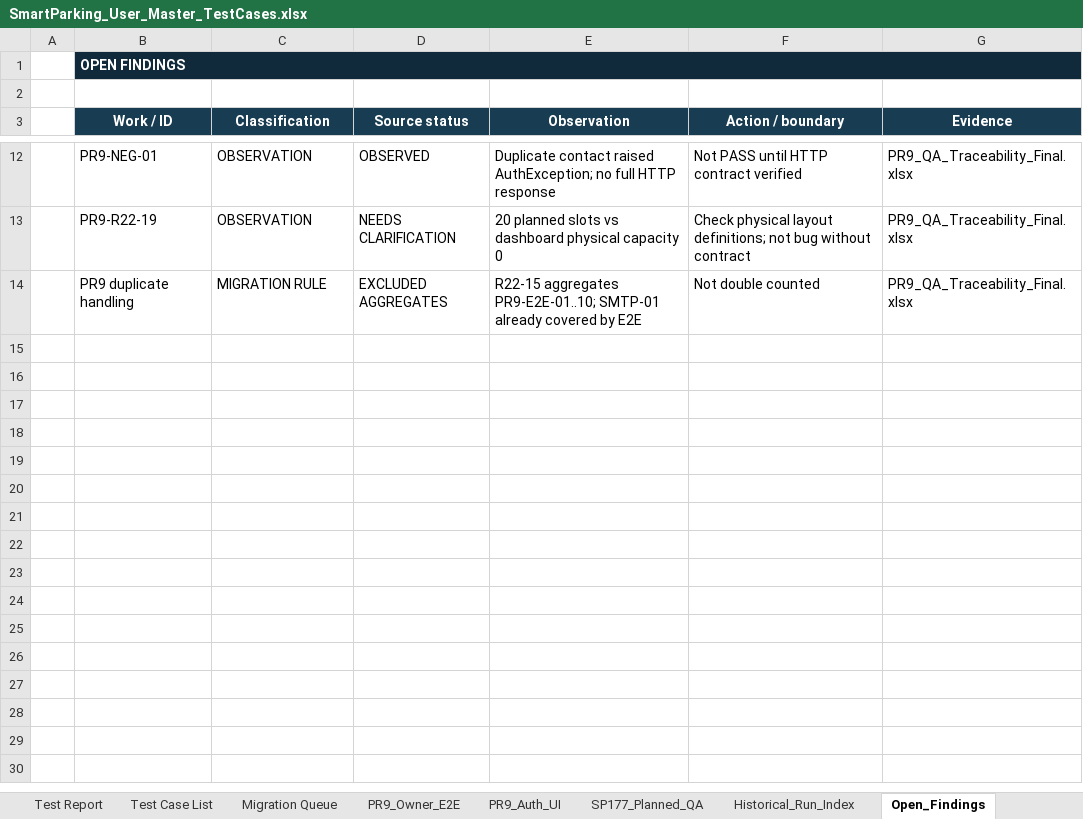
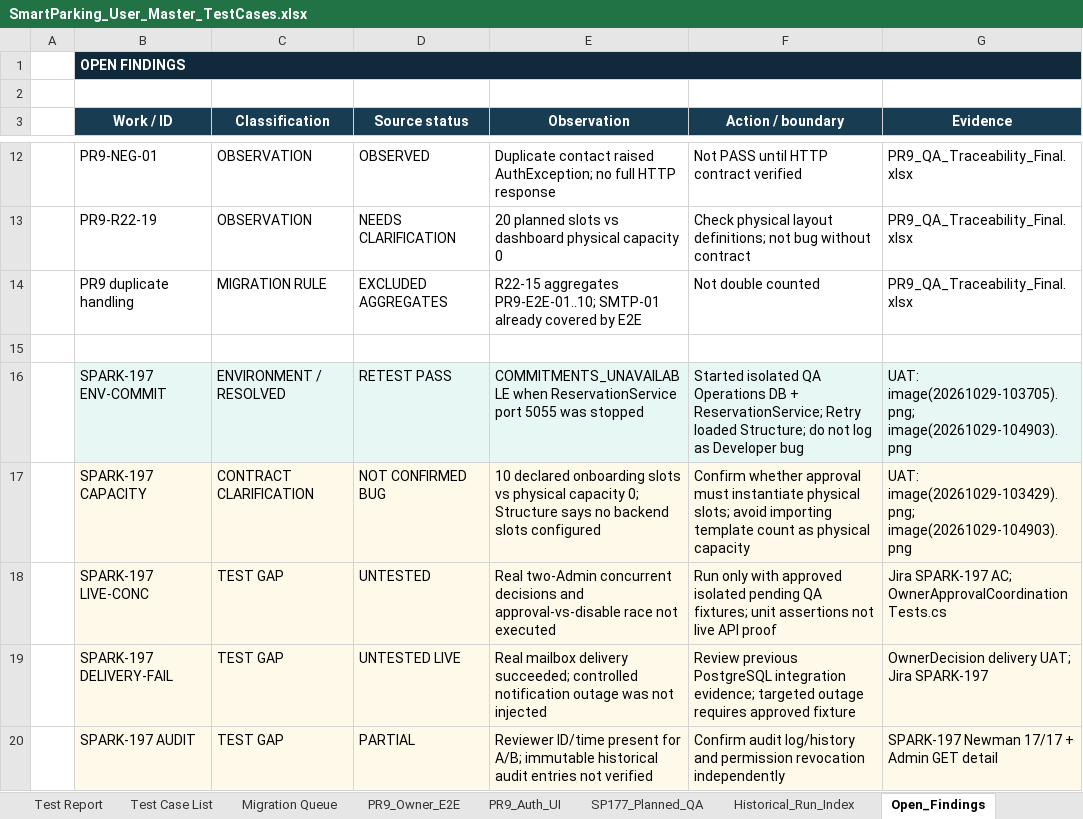
Before and after one commit to Quangthm/Mock-Project-Smart-Parking, an Excel workbook: docs/04-testing/test-cases/SmartParking_User_Master_TestCases.xlsx, sheet Open_Findings, drawn as a sheet; only a part is shown, gaps mark what is left out; values as stored, in another font and other column widths than the file's, no borders; the diff names each change by its address in the sheet, - before the commit and + after, or states it on an @@ line.

Commit message:
test(SPARK-197): add owner approval API and UAT QA evidence

```diff
--- a/docs/04-testing/test-cases/SmartParking_User_Master_TestCases.xlsx (sheet Open_Findings)
+++ b/docs/04-testing/test-cases/SmartParking_User_Master_TestCases.xlsx (sheet Open_Findings)
+row 15: (empty)
+row 16:  | SPARK-197 ENV-COMMIT | ENVIRONMENT / RESOLVED | RETEST PASS | COMMITMENTS_UNAVAILABLE when ReservationService port 5055 was stopped | Started isolated QA Operations DB + ReservationService; Retry loaded Structure; do not log as Developer bug | UAT: image(20261029-103705).png; image(20261029-104903).png
+row 17:  | SPARK-197 CAPACITY | CONTRACT CLARIFICATION | NOT CONFIRMED BUG | 10 declared onboarding slots vs physical capacity 0; Structure says no backend slots configured | Confirm whether approval must instantiate physical slots; avoid importing template count as physical capacity | UAT: image(20261029-103429).png; image(20261029-104903).png
+row 18:  | SPARK-197 LIVE-CONC | TEST GAP | UNTESTED | Real two-Admin concurrent decisions and approval-vs-disable race not executed | Run only with approved isolated pending QA fixtures; unit assertions not live API proof | Jira SPARK-197 AC; OwnerApprovalCoordinationTests.cs
+row 19:  | SPARK-197 DELIVERY-FAIL | TEST GAP | UNTESTED LIVE | Real mailbox delivery succeeded; controlled notification outage was not injected | Review previous PostgreSQL integration evidence; targeted outage requires approved fixture | OwnerDecision delivery UAT; Jira SPARK-197
+row 20:  | SPARK-197 AUDIT | TEST GAP | PARTIAL | Reviewer ID/time present for A/B; immutable historical audit entries not verified | Confirm audit log/history and permission revocation independently | SPARK-197 Newman 17/17 + Admin GET detail
```
Also changed, not shown: sheet Test Report, sheet Historical_Run_Index, sheet Cover, sheet Test Case List, other sheet tabs, 9 other files.
